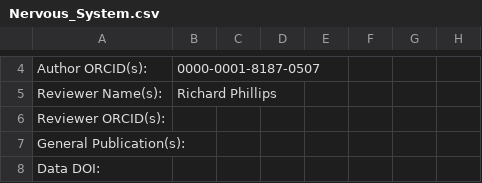
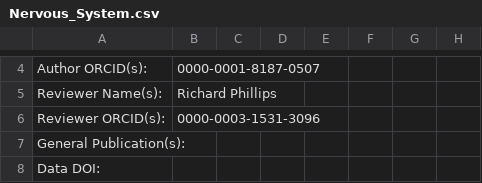
Before and after one commit to wholepersonproject/wpp-kg, a CSV file: digital-objects/wpp/nervous-system/draft/raw/Nervous_System.csv, drawn as a sheet; only a part is shown, gaps mark what is left out; the diff names each change by its address in the sheet, - before the commit and + after, or states it on an @@ line.

Commit message:
Add reviewers to nervous and skeletal systems

```diff
--- a/digital-objects/wpp/nervous-system/draft/raw/Nervous_System.csv
+++ b/digital-objects/wpp/nervous-system/draft/raw/Nervous_System.csv
-B6: (empty)
+B6: 0000-0003-1531-3096
```
Also changed, not shown: digital-objects/wpp/skeletal-system/draft/raw/Skeletal_System.csv, 2 other files.
